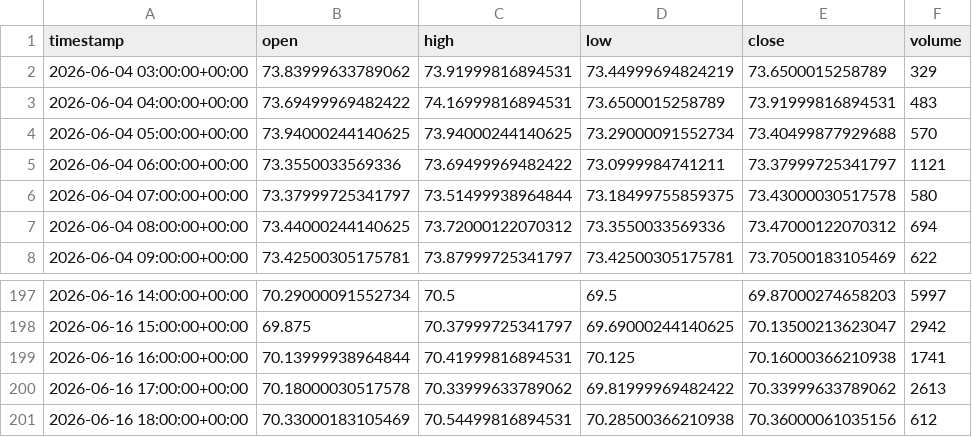
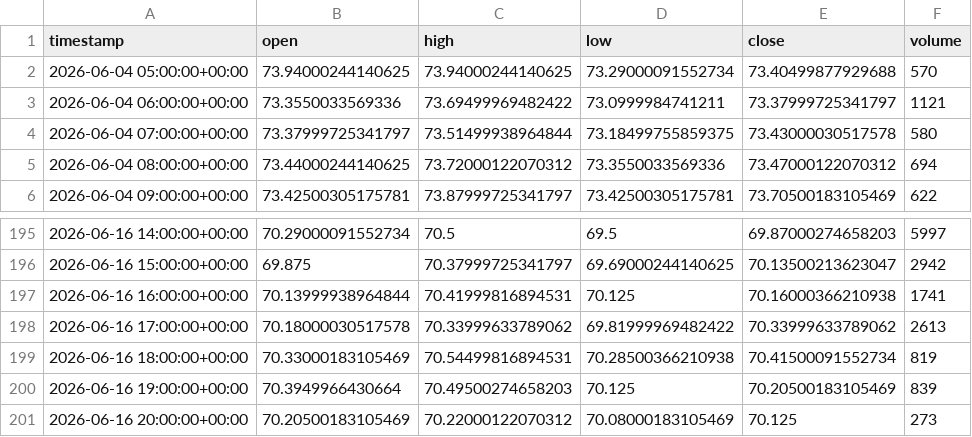
Before and after one commit to maraky122/mesa-brooks, a CSV file: data/ohlc/SIF_1h.csv, drawn as a sheet; only a part is shown, gaps mark what is left out.

Commit message:
data: atualização automática de dados OHLC 2026-06-16 20:57 UTC

```diff
--- a/data/ohlc/SIF_1h.csv
+++ b/data/ohlc/SIF_1h.csv
@@ -1,4 +1,2 @@
 timestamp,open,high,low,close,volume
-2026-06-04 03:00:00+00:00,73.83999633789062,73.91999816894531,73.44999694824219,73.6500015258789,329
-2026-06-04 04:00:00+00:00,73.69499969482422,74.16999816894531,73.6500015258789,73.91999816894531,483
 2026-06-04 05:00:00+00:00,73.94000244140625,73.94000244140625,73.29000091552734,73.40499877929688,570
@@ -200,2 +198,4 @@ timestamp,open,high,low,close,volume
 2026-06-16 17:00:00+00:00,70.18000030517578,70.33999633789062,69.81999969482422,70.33999633789062,2613
-2026-06-16 18:00:00+00:00,70.33000183105469,70.54499816894531,70.28500366210938,70.36000061035156,612
+2026-06-16 18:00:00+00:00,70.33000183105469,70.54499816894531,70.28500366210938,70.41500091552734,819
+2026-06-16 19:00:00+00:00,70.3949966430664,70.49500274658203,70.125,70.20500183105469,839
+2026-06-16 20:00:00+00:00,70.20500183105469,70.22000122070312,70.08000183105469,70.125,273
```
Also changed, not shown: data/ohlc/GCF_1h.csv, data/ohlc/GCF_4h.csv, 26 other files.
